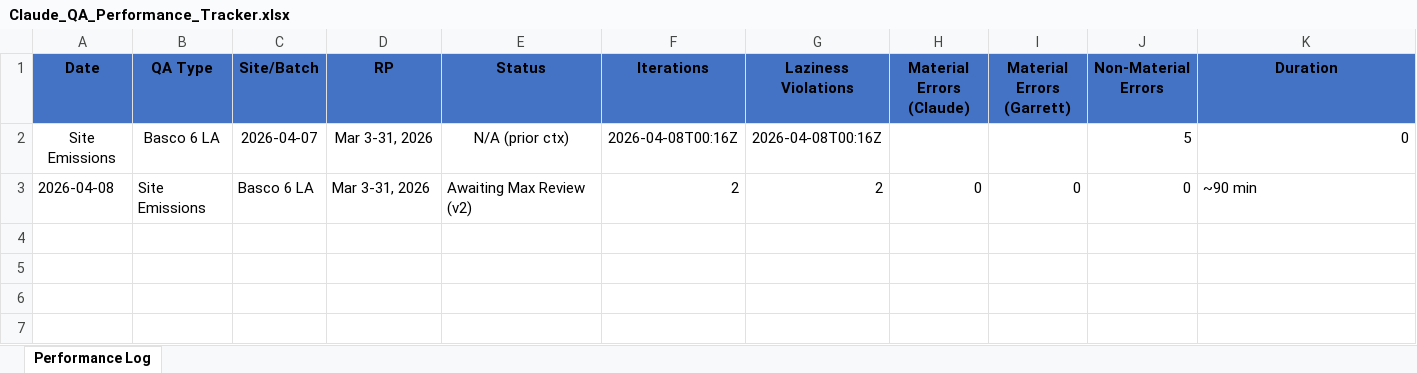
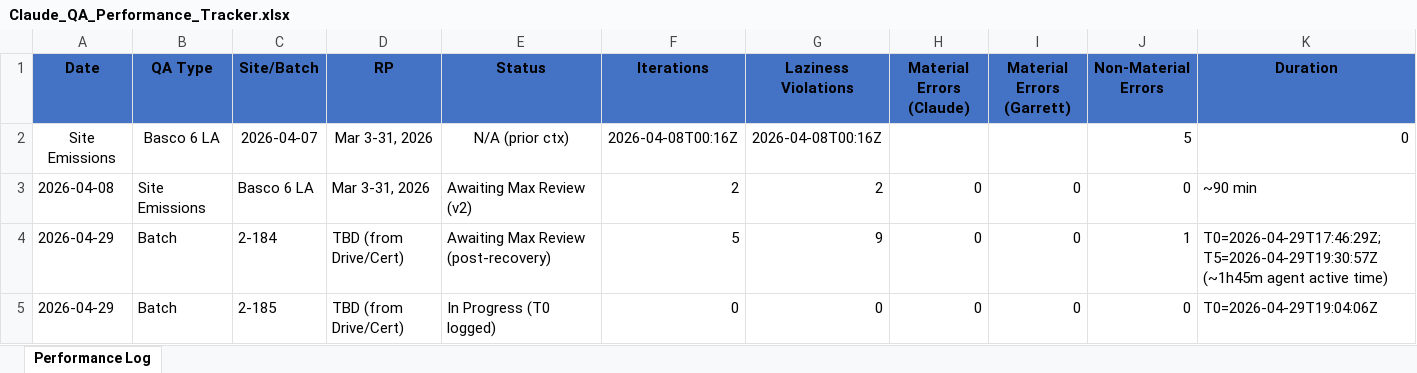
Before and after one commit to charmindustrial/mrv_land, an Excel workbook: outputs/qa/performance-monitor/Claude_QA_Performance_Tracker.xlsx, sheet Performance Log, drawn as a sheet; only a part is shown; values as stored, in another font and other column widths than the file's, no borders; rows hold the shown columns only; the diff names each change by its address in the sheet, - before the commit and + after, or states it on an @@ line.

```diff
--- a/outputs/qa/performance-monitor/Claude_QA_Performance_Tracker.xlsx (sheet Performance Log)
+++ b/outputs/qa/performance-monitor/Claude_QA_Performance_Tracker.xlsx (sheet Performance Log)
+row 4: 2026-04-29 | Batch | 2-184 | TBD (from Drive/Cert) | Awaiting Max Review (post-recovery) | 5 | 9 | 0 | 0 | 1 | T0=2026-04-29T17:46:29Z; T5=2026-04-29T19:30:57Z (~1h45m agent active time)
+row 5: 2026-04-29 | Batch | 2-185 | TBD (from Drive/Cert) | In Progress (T0 logged) | 0 | 0 | 0 | 0 | 0 | T0=2026-04-29T19:04:06Z
```
Also changed, not shown: 32 other files.
